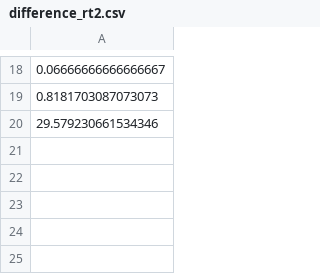
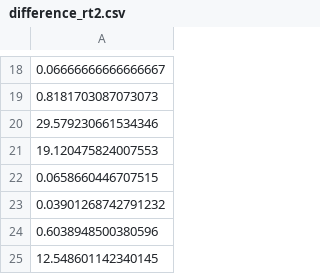
Before and after one commit to banpeter/NBRT, a CSV file: Results/difference_rt2.csv, drawn as a sheet; only a part is shown, gaps mark what is left out; the diff names each change by its address in the sheet, - before the commit and + after, or states it on an @@ line.

```diff
--- a/Results/difference_rt2.csv
+++ b/Results/difference_rt2.csv
+row 21: 19.120475824007553
+row 22: 0.0658660446707515
+row 23: 0.03901268742791232
+row 24: 0.6038948500380596
+row 25: 12.548601142340145
```
Also changed, not shown: Results/times_rt2.csv, 2 other files.
